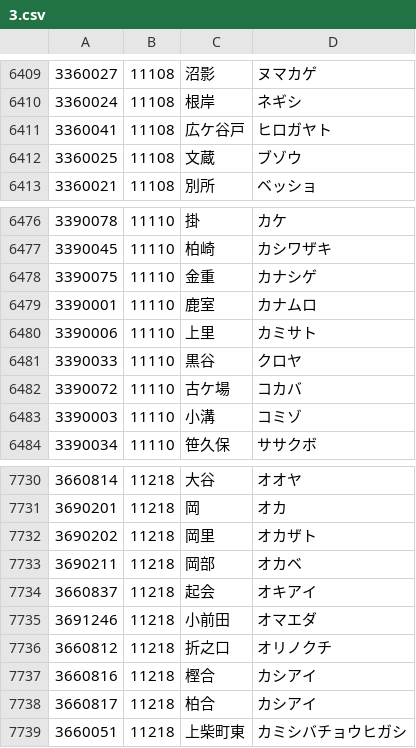
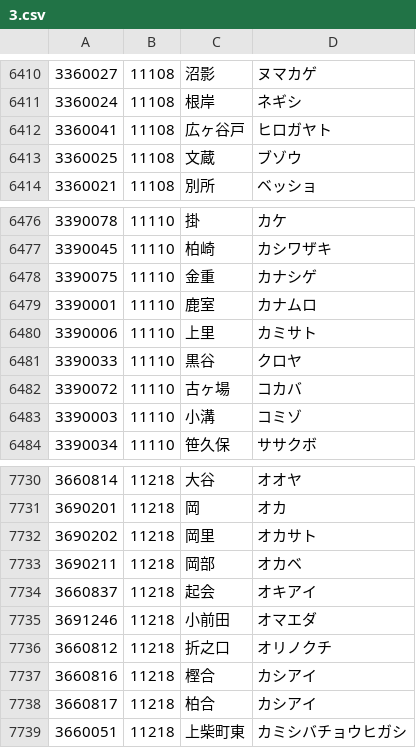
Before and after one commit to code4fukui/PostalCode, a CSV file: data/3.csv, drawn as a sheet; only a part is shown, gaps mark what is left out; the diff covers the shown part only.

```diff
--- a/data/3.csv
+++ b/data/3.csv
@@ -6410,3 +6411,3 @@
 3360024,11108,根岸,ネギシ
-3360041,11108,広ケ谷戸,ヒロガヤト
+3360041,11108,広ヶ谷戸,ヒロガヤト
 3360025,11108,文蔵,ブゾウ
@@ -6481,3 +6481,3 @@
 3390033,11110,黒谷,クロヤ
-3390072,11110,古ケ場,コカバ
+3390072,11110,古ヶ場,コカバ
 3390003,11110,小溝,コミゾ
@@ -7731,3 +7731,3 @@
 3690201,11218,岡,オカ
-3690202,11218,岡里,オカザト
+3690202,11218,岡里,オカサト
 3690211,11218,岡部,オカベ
```
Also changed, not shown: 1 added row, 1 removed row and 6 edited cells elsewhere in this file, data/0.csv, data/7.csv, 1 other file.
